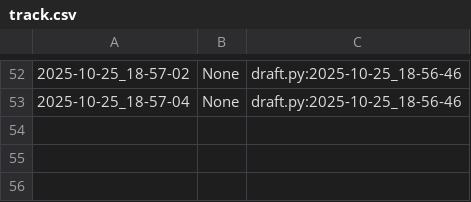
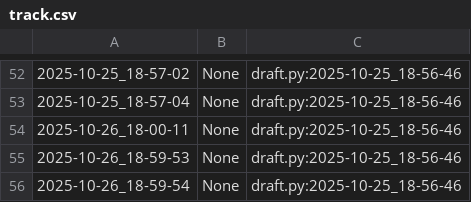
Before and after one commit to qxcode-course/poo-rc-bloco-b-yguqueiroz-hub, a CSV file: myrep/.tko/track/poo@camisa/track.csv, drawn as a sheet; only a part is shown, gaps mark what is left out; the diff names each change by its address in the sheet, - before the commit and + after, or states it on an @@ line.

```diff
--- a/myrep/.tko/track/poo@camisa/track.csv
+++ b/myrep/.tko/track/poo@camisa/track.csv
+row 54: 2025-10-26_18-00-11 | None | draft.py:2025-10-25_18-56-46
+row 55: 2025-10-26_18-59-53 | None | draft.py:2025-10-25_18-56-46
+row 56: 2025-10-26_18-59-54 | None | draft.py:2025-10-25_18-56-46
```
Also changed, not shown: myrep/.tko/track/poo@chinela/track.csv, 10 other files.
